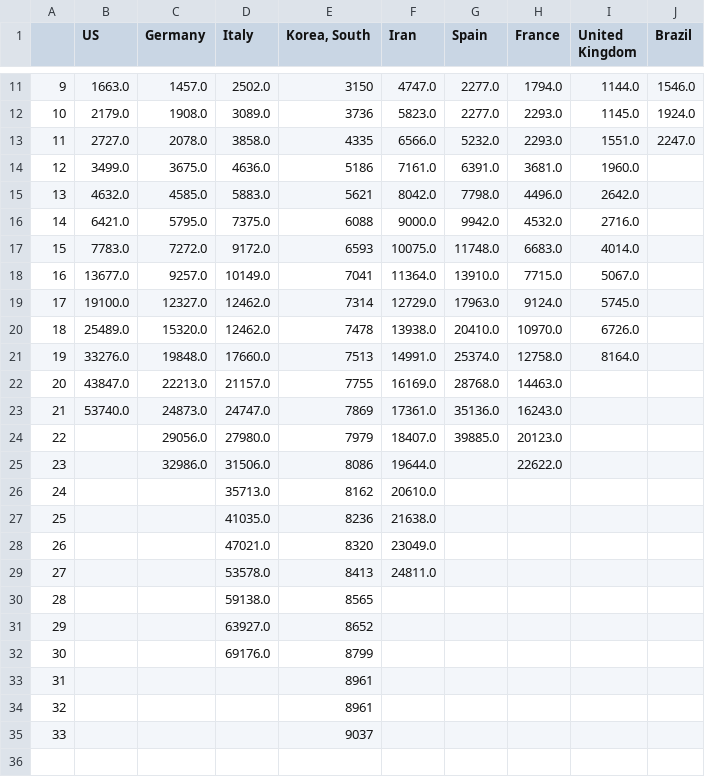
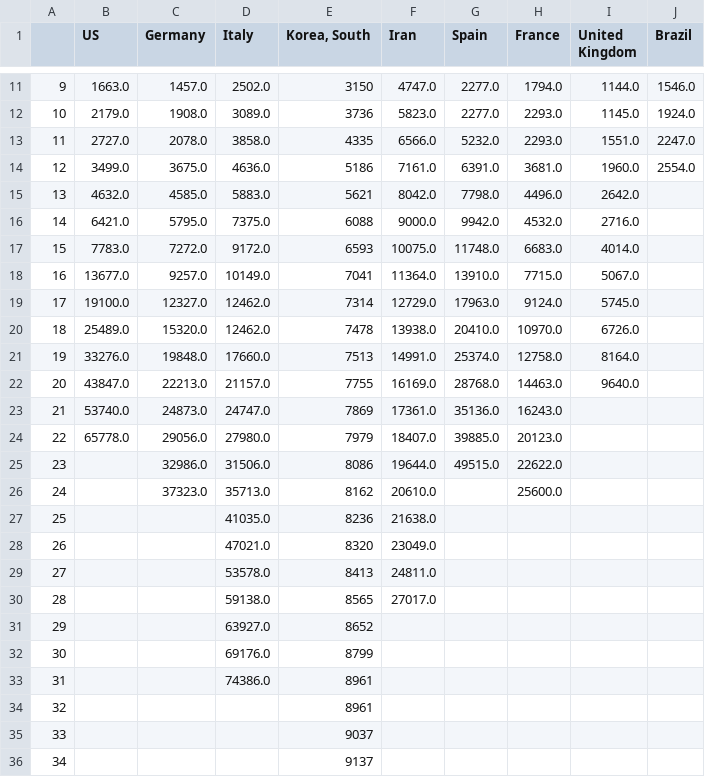
Before and after one commit to dmitripr/covid19, a CSV file: covid19_temp/country_confirmed_comparison.csv, drawn as a sheet; only a part is shown, gaps mark what is left out.

```diff
--- a/covid19_temp/country_confirmed_comparison.csv
+++ b/covid19_temp/country_confirmed_comparison.csv
@@ -13,3 +13,3 @@
 11,2727.0,2078.0,3858.0,4335,6566.0,5232.0,2293.0,1551.0,2247.0
-12,3499.0,3675.0,4636.0,5186,7161.0,6391.0,3681.0,1960.0,
+12,3499.0,3675.0,4636.0,5186,7161.0,6391.0,3681.0,1960.0,2554.0
 13,4632.0,4585.0,5883.0,5621,8042.0,7798.0,4496.0,2642.0,
@@ -21,7 +21,7 @@
 19,33276.0,19848.0,17660.0,7513,14991.0,25374.0,12758.0,8164.0,
-20,43847.0,22213.0,21157.0,7755,16169.0,28768.0,14463.0,,
+20,43847.0,22213.0,21157.0,7755,16169.0,28768.0,14463.0,9640.0,
 21,53740.0,24873.0,24747.0,7869,17361.0,35136.0,16243.0,,
-22,,29056.0,27980.0,7979,18407.0,39885.0,20123.0,,
-23,,32986.0,31506.0,8086,19644.0,,22622.0,,
-24,,,35713.0,8162,20610.0,,,,
+22,65778.0,29056.0,27980.0,7979,18407.0,39885.0,20123.0,,
+23,,32986.0,31506.0,8086,19644.0,49515.0,22622.0,,
+24,,37323.0,35713.0,8162,20610.0,,25600.0,,
 25,,,41035.0,8236,21638.0,,,,
@@ -29,7 +29,8 @@
 27,,,53578.0,8413,24811.0,,,,
-28,,,59138.0,8565,,,,,
+28,,,59138.0,8565,27017.0,,,,
 29,,,63927.0,8652,,,,,
 30,,,69176.0,8799,,,,,
-31,,,,8961,,,,,
+31,,,74386.0,8961,,,,,
 32,,,,8961,,,,,
 33,,,,9037,,,,,
+34,,,,9137,,,,,
```
Also changed, not shown: covid19_temp/country_deaths_comparison.csv, covid19_temp/predict_daily_growth_confirmed_comparison.csv, 8 other files.
